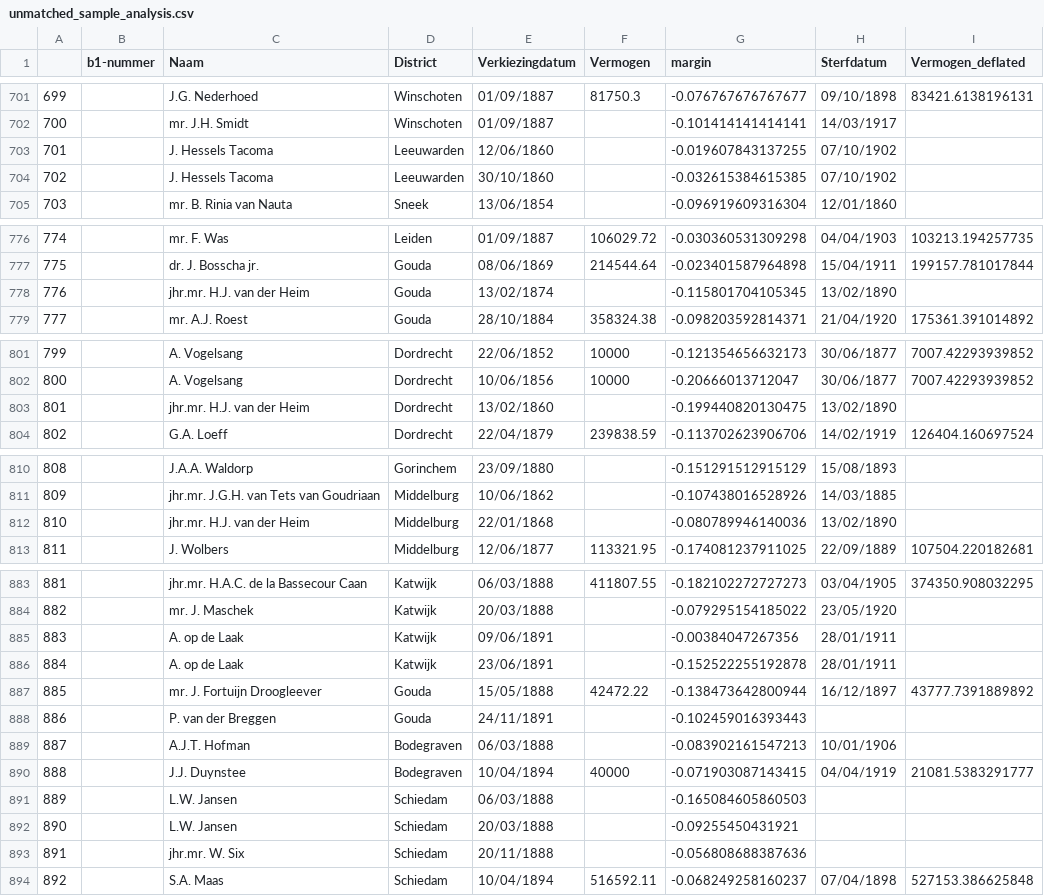
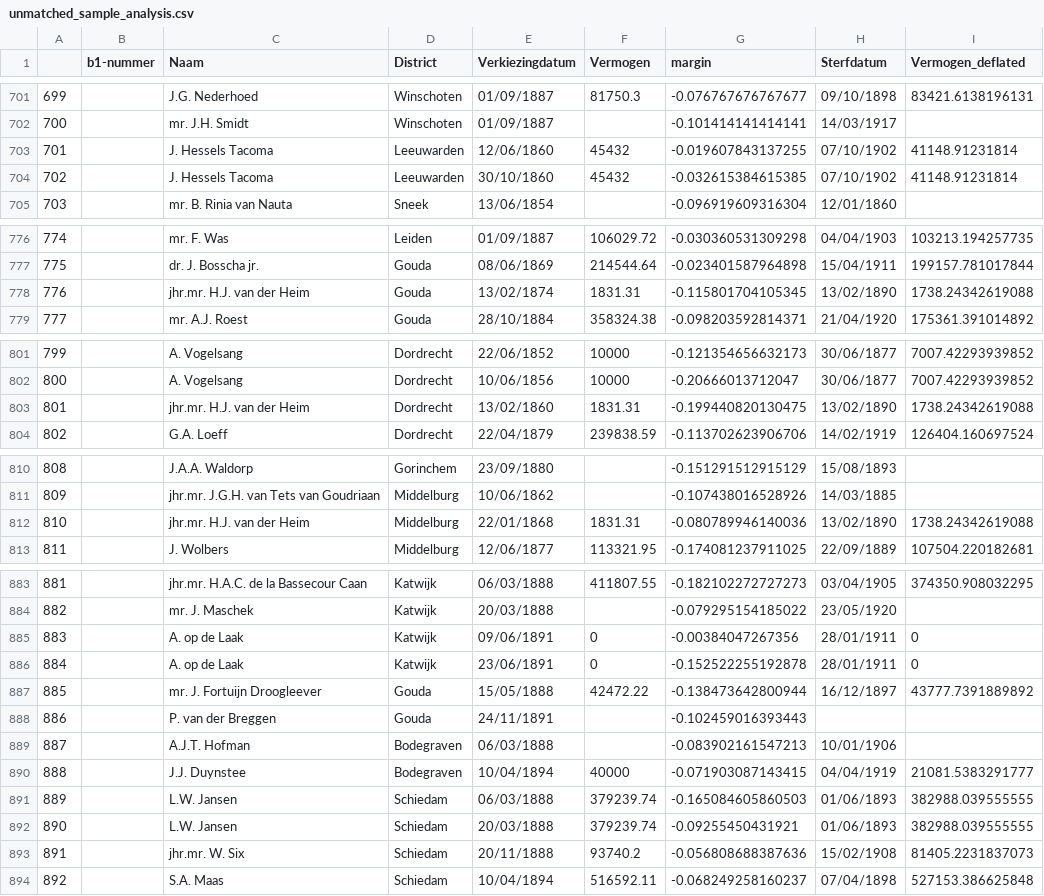
Before and after one commit to basm92/Polrents, a CSV file: Data/analysis/unmatched_sample_analysis.csv, drawn as a sheet; only a part is shown, gaps mark what is left out.

```diff
--- a/Data/analysis/unmatched_sample_analysis.csv
+++ b/Data/analysis/unmatched_sample_analysis.csv
@@ -702,4 +702,4 @@
 700,,mr. J.H. Smidt,Winschoten,01/09/1887,,-0.101414141414141,14/03/1917,
-701,,J. Hessels Tacoma,Leeuwarden,12/06/1860,,-0.019607843137255,07/10/1902,
-702,,J. Hessels Tacoma,Leeuwarden,30/10/1860,,-0.032615384615385,07/10/1902,
+701,,J. Hessels Tacoma,Leeuwarden,12/06/1860,45432,-0.019607843137255,07/10/1902,41148.91231814
+702,,J. Hessels Tacoma,Leeuwarden,30/10/1860,45432,-0.032615384615385,07/10/1902,41148.91231814
 703,,mr. B. Rinia van Nauta,Sneek,13/06/1854,,-0.096919609316304,12/01/1860,
@@ -777,3 +777,3 @@
 775,,dr. J. Bosscha jr.,Gouda,08/06/1869,214544.64,-0.023401587964898,15/04/1911,199157.781017844
-776,,jhr.mr. H.J. van der Heim,Gouda,13/02/1874,,-0.115801704105345,13/02/1890,
+776,,jhr.mr. H.J. van der Heim,Gouda,13/02/1874,1831.31,-0.115801704105345,13/02/1890,1738.24342619088
 777,,mr. A.J. Roest,Gouda,28/10/1884,358324.38,-0.098203592814371,21/04/1920,175361.391014892
@@ -802,3 +802,3 @@
 800,,A. Vogelsang,Dordrecht,10/06/1856,10000,-0.20666013712047,30/06/1877,7007.42293939852
-801,,jhr.mr. H.J. van der Heim,Dordrecht,13/02/1860,,-0.199440820130475,13/02/1890,
+801,,jhr.mr. H.J. van der Heim,Dordrecht,13/02/1860,1831.31,-0.199440820130475,13/02/1890,1738.24342619088
 802,,G.A. Loeff,Dordrecht,22/04/1879,239838.59,-0.113702623906706,14/02/1919,126404.160697524
@@ -811,3 +811,3 @@
 809,,jhr.mr. J.G.H. van Tets van Goudriaan,Middelburg,10/06/1862,,-0.107438016528926,14/03/1885,
-810,,jhr.mr. H.J. van der Heim,Middelburg,22/01/1868,,-0.080789946140036,13/02/1890,
+810,,jhr.mr. H.J. van der Heim,Middelburg,22/01/1868,1831.31,-0.080789946140036,13/02/1890,1738.24342619088
 811,,J. Wolbers,Middelburg,12/06/1877,113321.95,-0.174081237911025,22/09/1889,107504.220182681
@@ -884,4 +884,4 @@
 882,,mr. J. Maschek,Katwijk,20/03/1888,,-0.079295154185022,23/05/1920,
-883,,A. op de Laak,Katwijk,09/06/1891,,-0.00384047267356,28/01/1911,
-884,,A. op de Laak,Katwijk,23/06/1891,,-0.152522255192878,28/01/1911,
+883,,A. op de Laak,Katwijk,09/06/1891,0,-0.00384047267356,28/01/1911,0
+884,,A. op de Laak,Katwijk,23/06/1891,0,-0.152522255192878,28/01/1911,0
 885,,mr. J. Fortuijn Droogleever,Gouda,15/05/1888,42472.22,-0.138473642800944,16/12/1897,43777.7391889892
@@ -890,5 +890,5 @@
 888,,J.J. Duynstee,Bodegraven,10/04/1894,40000,-0.071903087143415,04/04/1919,21081.5383291777
-889,,L.W. Jansen,Schiedam,06/03/1888,,-0.165084605860503,,
-890,,L.W. Jansen,Schiedam,20/03/1888,,-0.09255450431921,,
-891,,jhr.mr. W. Six,Schiedam,20/11/1888,,-0.056808688387636,,
+889,,L.W. Jansen,Schiedam,06/03/1888,379239.74,-0.165084605860503,01/06/1893,382988.039555555
+890,,L.W. Jansen,Schiedam,20/03/1888,379239.74,-0.09255450431921,01/06/1893,382988.039555555
+891,,jhr.mr. W. Six,Schiedam,20/11/1888,93740.2,-0.056808688387636,15/02/1908,81405.2231837073
 892,,S.A. Maas,Schiedam,10/04/1894,516592.11,-0.068249258160237,07/04/1898,527153.386625848
```
Also changed, not shown: Administration/new_data_entry_file.csv, Data/analysis/unmatched_sample_with_vars.csv, 2 other files.
